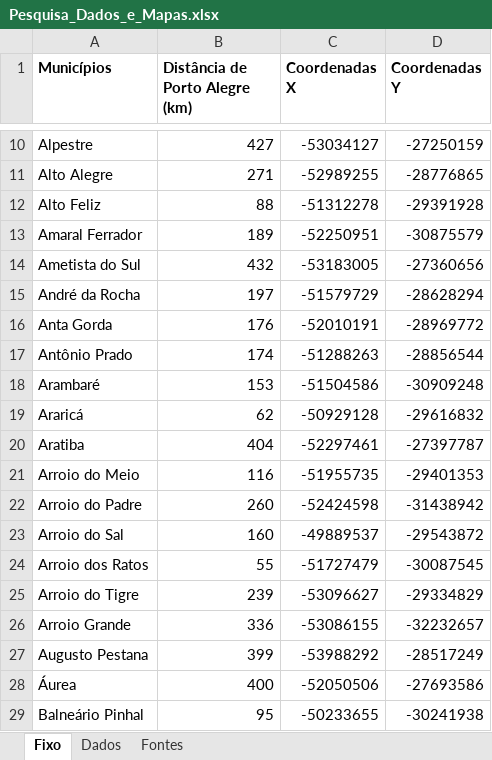
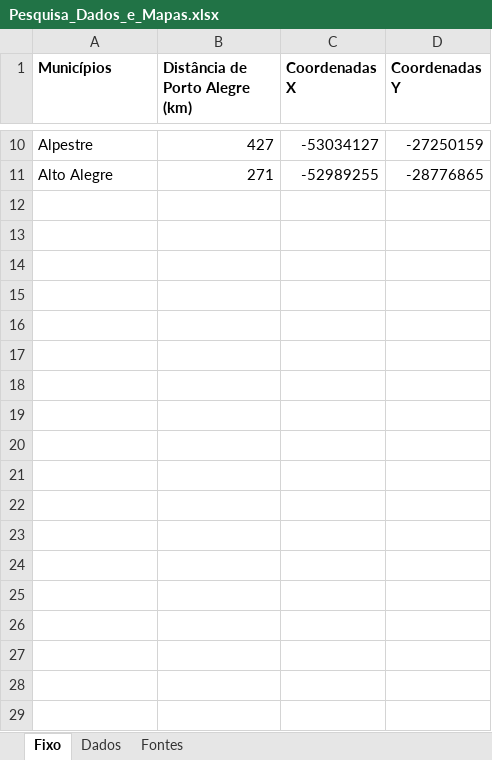
Before and after one commit to Nathtaba/Fiap_Tech_Challenge_AG, an Excel workbook: Pesquisa_Dados_e_Mapas.xlsx, sheet Fixo, drawn as a sheet; only a part is shown, gaps mark what is left out; values as stored, in another font and other column widths than the file's, no borders; the diff names each change by its address in the sheet, - before the commit and + after, or states it on an @@ line.

Commit message:
Add files via upload

```diff
--- a/Pesquisa_Dados_e_Mapas.xlsx (sheet Fixo)
+++ b/Pesquisa_Dados_e_Mapas.xlsx (sheet Fixo)
-row 12: Alto Feliz | 88 | -51312278 | -29391928
-row 13: Amaral Ferrador | 189 | -52250951 | -30875579
-row 14: Ametista do Sul | 432 | -53183005 | -27360656
-row 15: André da Rocha | 197 | -51579729 | -28628294
-row 16: Anta Gorda | 176 | -52010191 | -28969772
-row 17: Antônio Prado | 174 | -51288263 | -28856544
-row 18: Arambaré | 153 | -51504586 | -30909248
-row 19: Araricá | 62 | -50929128 | -29616832
-row 20: Aratiba | 404 | -52297461 | -27397787
-row 21: Arroio do Meio | 116 | -51955735 | -29401353
-row 22: Arroio do Padre | 260 | -52424598 | -31438942
-row 23: Arroio do Sal | 160 | -49889537 | -29543872
-row 24: Arroio dos Ratos | 55 | -51727479 | -30087545
-row 25: Arroio do Tigre | 239 | -53096627 | -29334829
-row 26: Arroio Grande | 336 | -53086155 | -32232657
-row 27: Augusto Pestana | 399 | -53988292 | -28517249
-row 28: Áurea | 400 | -52050506 | -27693586
-row 29: Balneário Pinhal | 95 | -50233655 | -30241938
```
